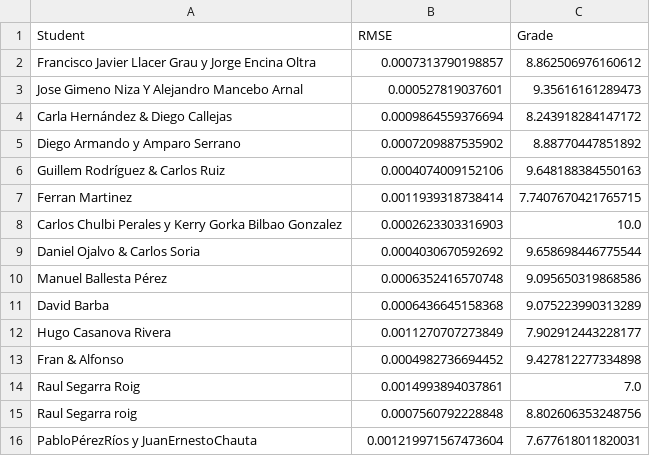
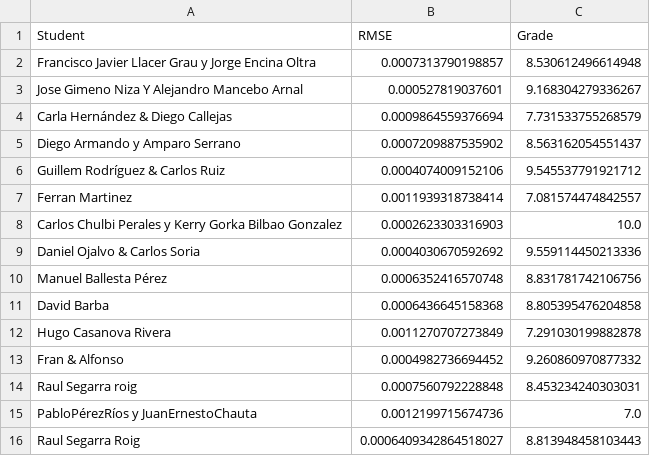
Before and after one commit to vignoni/cpi-mracnn, a CSV file: results.csv, drawn as a sheet.

Commit message:
New result: Raul Segarra Roig

```diff
--- a/results.csv
+++ b/results.csv
@@ -1,16 +1,16 @@
 Student,RMSE,Grade
-Francisco Javier Llacer Grau y Jorge Encina Oltra,0.0007313790198857,8.862506976160612
-Jose Gimeno Niza Y Alejandro Mancebo Arnal,0.000527819037601,9.35616161289473
-Carla Hernández & Diego Callejas,0.0009864559376694,8.243918284147172
-Diego Armando y Amparo Serrano,0.0007209887535902,8.88770447851892
-Guillem Rodríguez & Carlos Ruiz,0.0004074009152106,9.648188384550163
-Ferran Martinez,0.0011939318738414,7.7407670421765715
+Francisco Javier Llacer Grau y Jorge Encina Oltra,0.0007313790198857,8.530612496614948
+Jose Gimeno Niza Y Alejandro Mancebo Arnal,0.000527819037601,9.168304279336267
+Carla Hernández & Diego Callejas,0.0009864559376694,7.731533755268579
+Diego Armando y Amparo Serrano,0.0007209887535902,8.563162054551437
+Guillem Rodríguez & Carlos Ruiz,0.0004074009152106,9.545537791921712
+Ferran Martinez,0.0011939318738414,7.081574474842557
 Carlos Chulbi Perales y Kerry Gorka Bilbao Gonzalez,0.0002623303316903,10.0
-Daniel Ojalvo & Carlos Soria,0.0004030670592692,9.658698446775544
-Manuel Ballesta Pérez,0.0006352416570748,9.095650319868586
-David Barba,0.0006436645158368,9.075223990313289
-Hugo Casanova Rivera,0.0011270707273849,7.902912443228177
-Fran & Alfonso,0.0004982736694452,9.427812277334898
-Raul Segarra Roig,0.0014993894037861,7.0
-Raul Segarra roig,0.0007560792228848,8.802606353248756
-PabloPérezRíos y JuanErnestoChauta,0.001219971567473604,7.677618011820031
+Daniel Ojalvo & Carlos Soria,0.0004030670592692,9.559114450213336
+Manuel Ballesta Pérez,0.0006352416570748,8.831781742106756
+David Barba,0.0006436645158368,8.805395476204858
+Hugo Casanova Rivera,0.0011270707273849,7.291030199882878
+Fran & Alfonso,0.0004982736694452,9.260860970877332
+Raul Segarra roig,0.0007560792228848,8.453234240303031
+PabloPérezRíos y JuanErnestoChauta,0.0012199715674736,7.0
+Raul Segarra Roig,0.0006409342864518027,8.813948458103443
```
Also changed, not shown: 1 other file.
